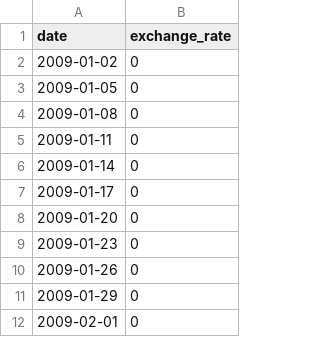
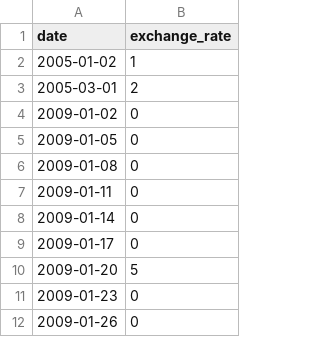
Before and after one commit to LLePep/CPP9, a CSV file: ex00/data.csv, drawn as a sheet; only a part is shown; the shorter side is filled out with more unchanged rows.

```diff
--- a/ex00/data.csv
+++ b/ex00/data.csv
@@ -1,2 +1,4 @@
 date,exchange_rate
+2005-01-02,1
+2005-03-01,2
 2009-01-02,0
@@ -7,3 +9,3 @@ date,exchange_rate
 2009-01-17,0
-2009-01-20,0
+2009-01-20,5
 2009-01-23,0
```
Also changed, not shown: 10 other files.
